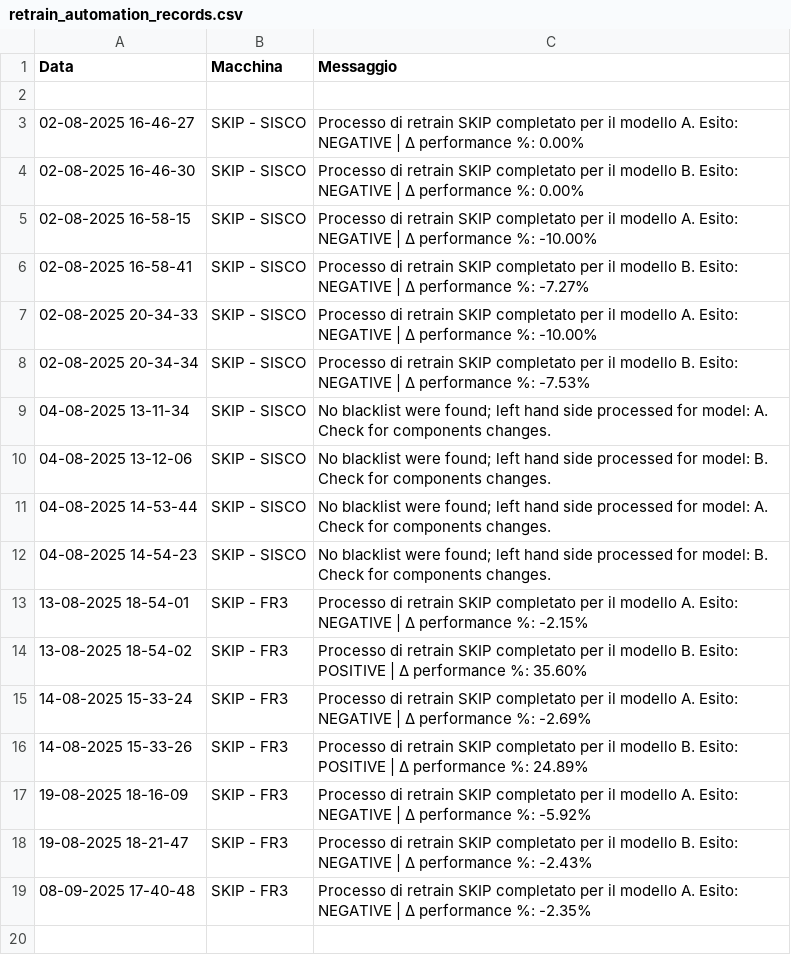
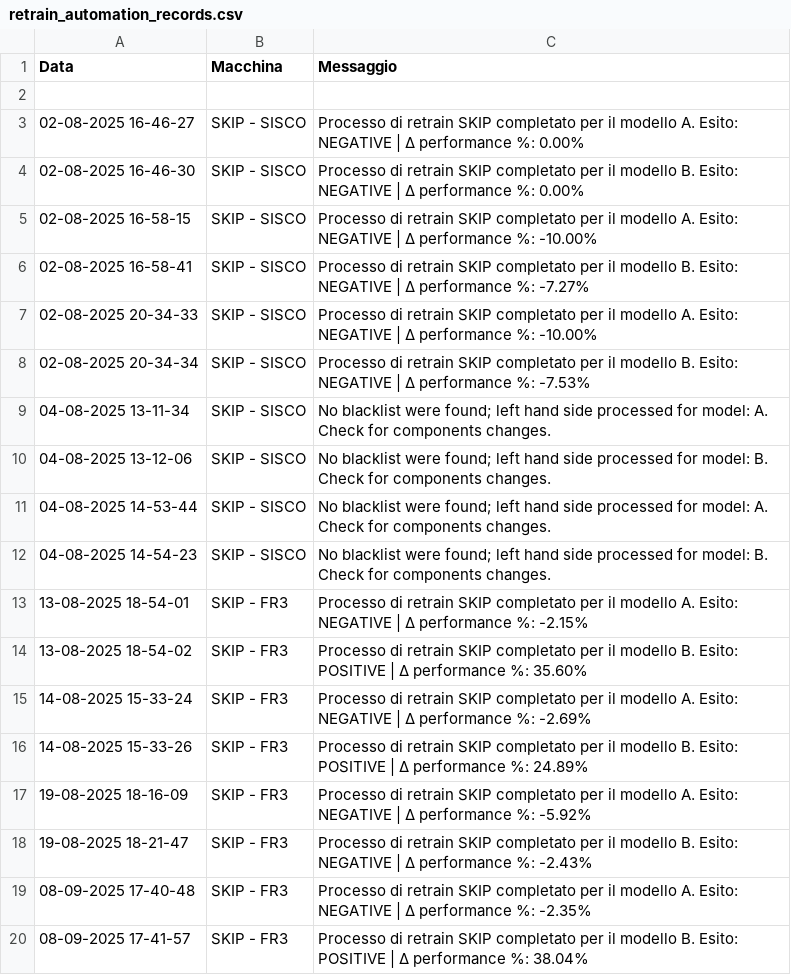
Before and after one commit to SkipAlarm/SkipAutomationAlarm, a CSV file: retrain_automation_records.csv, drawn as a sheet; the diff names each change by its address in the sheet, - before the commit and + after, or states it on an @@ line.

Commit message:
Retrain process for SKIP has finished for model B on machine: SKIP - FR3

```diff
--- a/retrain_automation_records.csv
+++ b/retrain_automation_records.csv
+row 20: 08-09-2025 17-41-57 | SKIP - FR3 | Processo di retrain SKIP completato per il modello B. Esito: POSITIVE | Δ performance %: 38.04%
```
